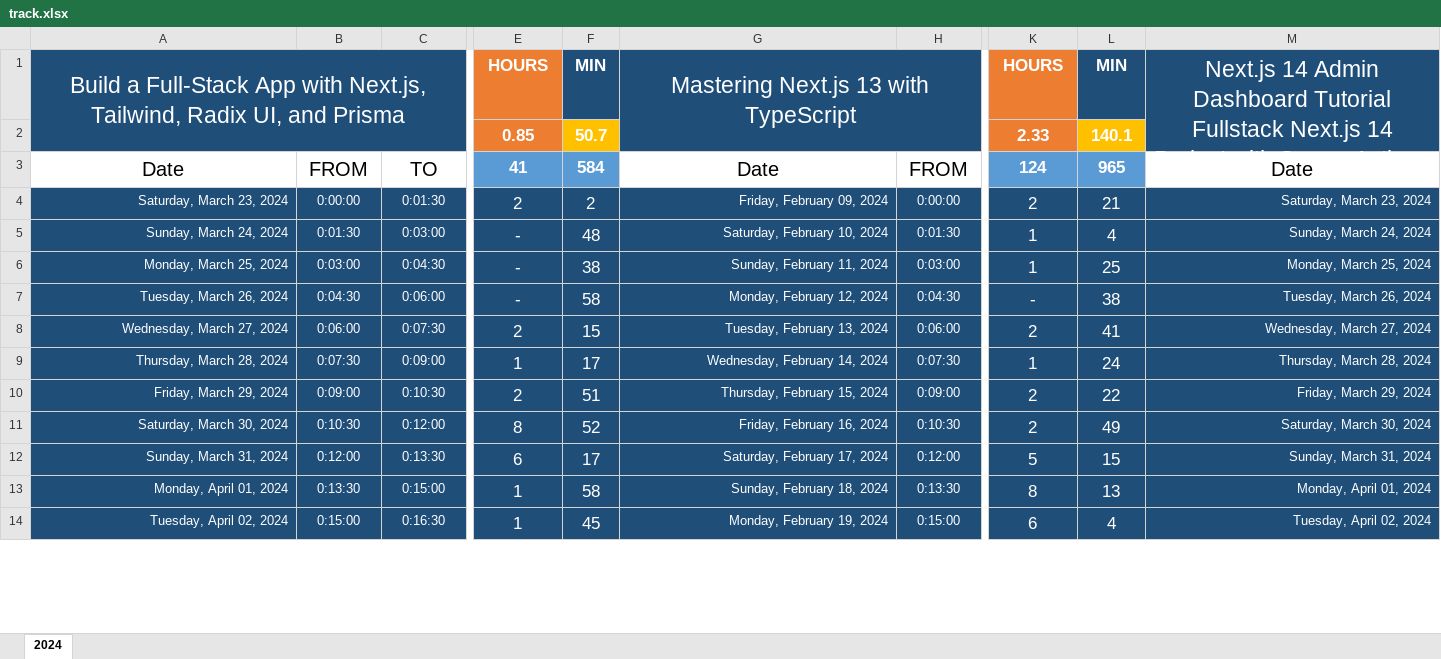
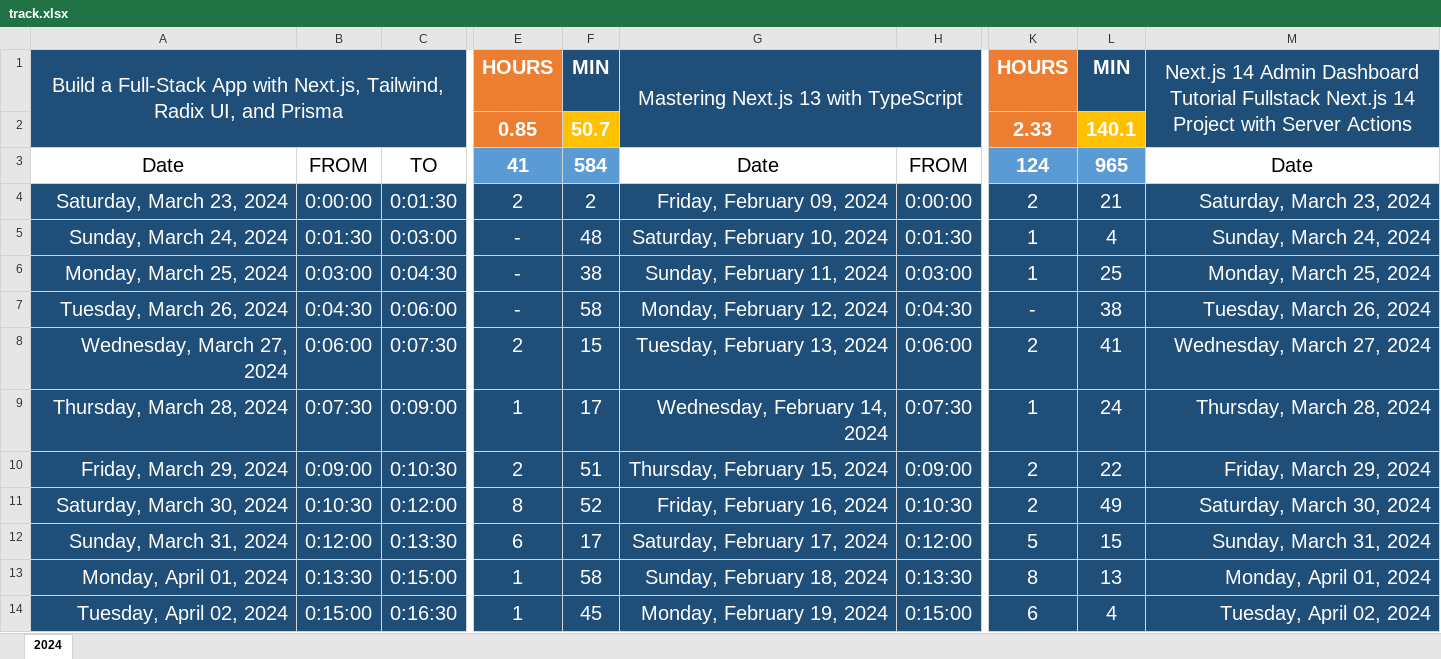
Before and after one commit to Mostafa-El-Masry/dashboard, an Excel workbook: track.xlsx, sheet 2024, drawn as a sheet; only a part is shown, gaps mark what is left out; values as stored, in another font and other column widths than the file's, no borders; table styles not drawn; the diff covers the shown part only; the diff names each change by its address in the sheet, - before the commit and + after, or states it on an @@ line.

Commit message:
Updating tracker

```diff
--- a/track.xlsx (sheet 2024)
+++ b/track.xlsx (sheet 2024)
@@ A1 text size: smaller @@
@@ E1:F3 text size: larger @@
@@ G1 text size: smaller @@
@@ K1:L3 text size: larger @@
@@ M1 text size: smaller @@
@@ A4:M10 text size: larger @@
@@ A11:C14 text size: larger @@
@@ E11:M14 text size: larger @@
```
Also changed, not shown: cell formats elsewhere in this sheet.
